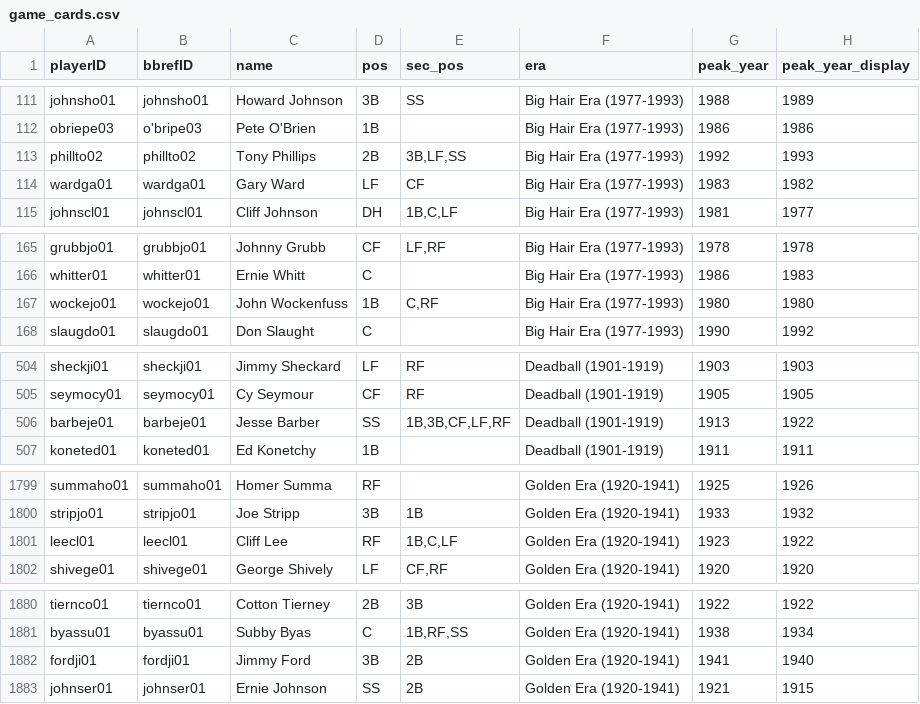
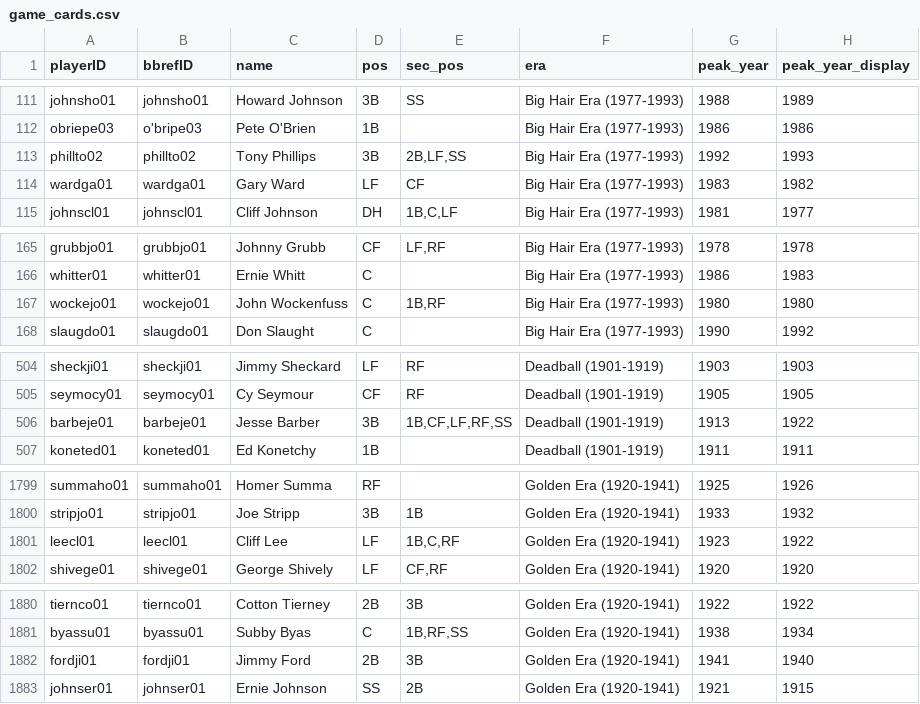
Before and after one commit to luissalasb17-dotcom/BaseRogue, a CSV file: game_cards.csv, drawn as a sheet; only a part is shown, gaps mark what is left out; the diff covers the shown part only; the diff names each change by its address in the sheet, - before the commit and + after, or states it on an @@ line.

```diff
--- a/game_cards.csv
+++ b/game_cards.csv
-D113 (pos): 2B
+D113 (pos): 3B
-E113 (sec_pos): 3B,LF,SS
+E113 (sec_pos): 2B,LF,SS
-D167 (pos): 1B
+D167 (pos): C
-E167 (sec_pos): C,RF
+E167 (sec_pos): 1B,RF
-D506 (pos): SS
+D506 (pos): 3B
-E506 (sec_pos): 1B,3B,CF,LF,RF
+E506 (sec_pos): 1B,CF,LF,RF,SS
-D1801 (pos): RF
+D1801 (pos): LF
-E1801 (sec_pos): 1B,C,LF
+E1801 (sec_pos): 1B,C,RF
-D1882 (pos): 3B
+D1882 (pos): 2B
-E1882 (sec_pos): 2B
+E1882 (sec_pos): 3B
```
Also changed, not shown: 22 edited cells elsewhere in this file, 2 other files.
